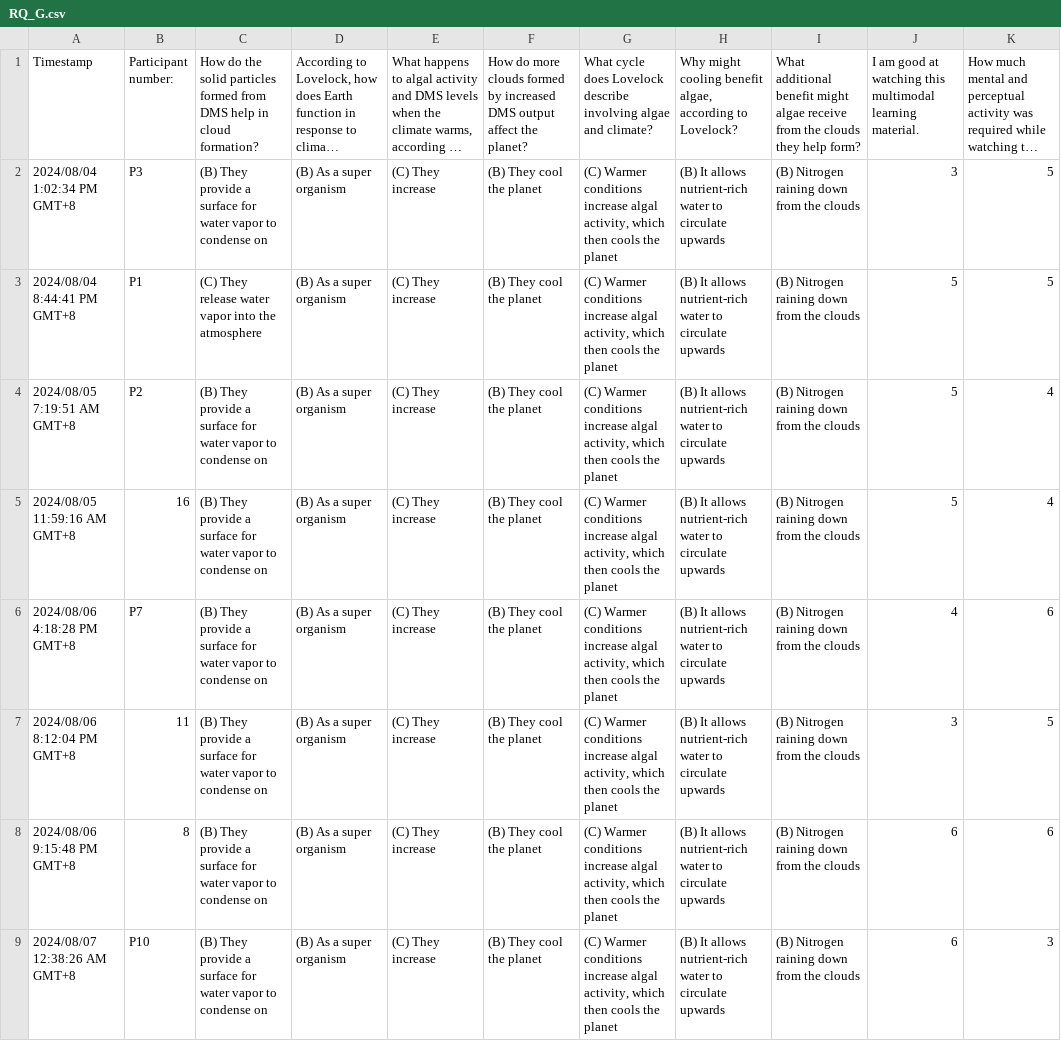
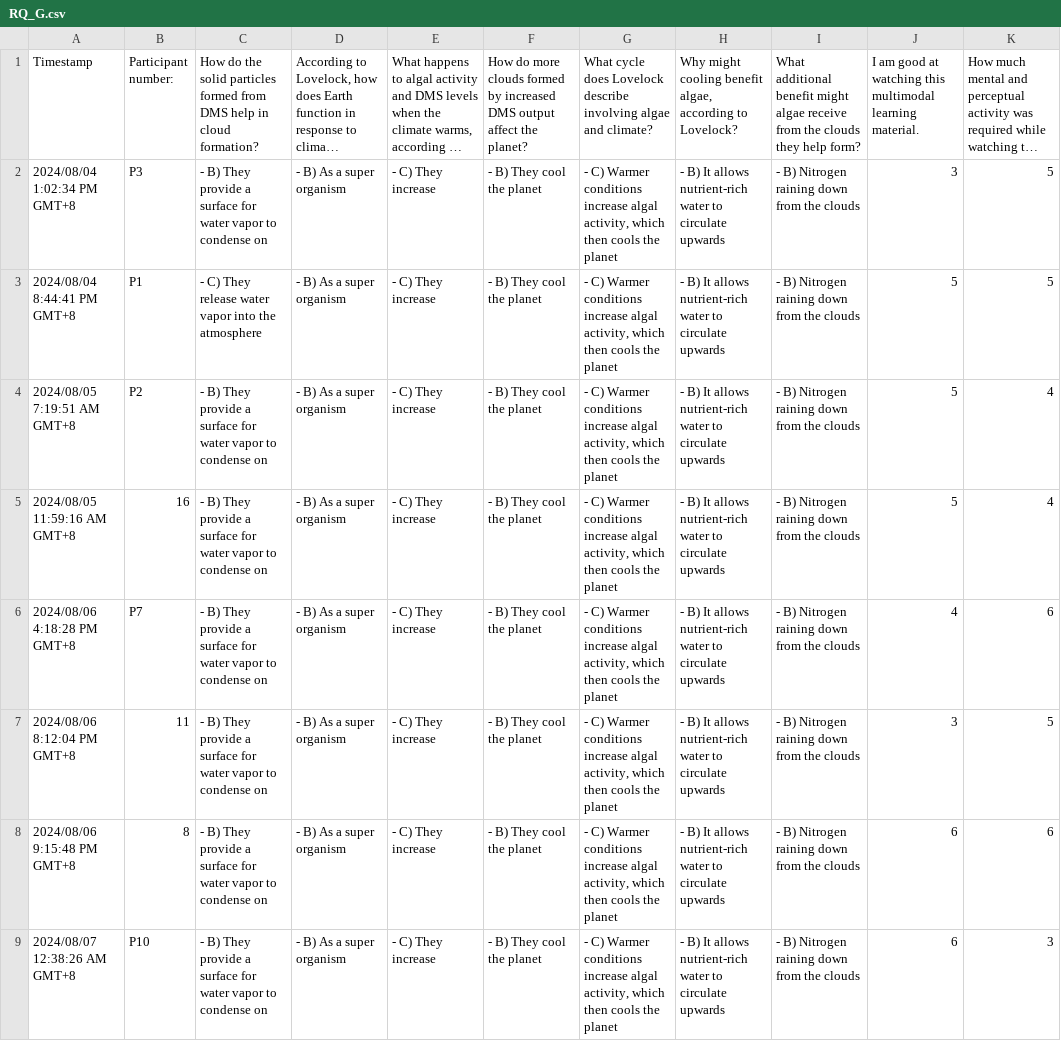
Before and after one commit to willow-hu/film_learning_study3, a CSV file: questionnaire/short_term/responses/RQ_G.csv, drawn as a sheet; only a part is shown; long unchanged cells end in …; the diff covers the shown part only; the diff names each change by its address in the sheet, - before the commit and + after, or states it on an @@ line.

```diff
--- a/questionnaire/short_term/responses/RQ_G.csv
+++ b/questionnaire/short_term/responses/RQ_G.csv
-C2: (B) They provide…
+C2: - B) They provide…
-D2:D9: (B) As a super organism
+D2:D9: - B) As a super organism
-E2:E9: (C) They increase
+E2:E9: - C) They increase
-F2:F9: (B) They cool the planet
+F2:F9: - B) They cool the planet
-G2:G9: (C) Warmer conditions…
+G2:G9: - C) Warmer conditions…
-H2:H9: (B) It allows…
+H2:H9: - B) It allows…
-I2:I9: (B) Nitrogen raining down from the clouds
+I2:I9: - B) Nitrogen raining down from the clouds
-C3: (C) They release…
+C3: - C) They release…
-C4:C9: (B) They provide…
+C4:C9: - B) They provide…
```
Also changed, not shown: 2 added rows and 42 edited cells elsewhere in this file, questionnaire/short_term/responses/AN_G.csv, questionnaire/short_term/responses/AN_O.csv, 13 other files.
